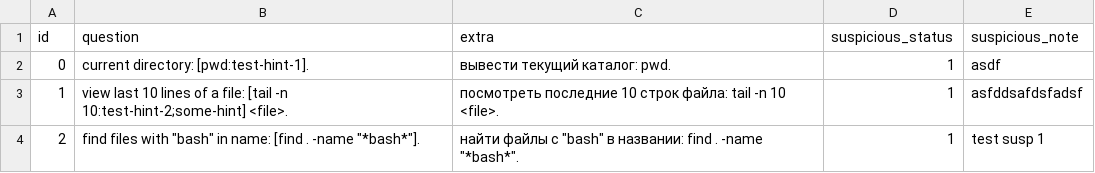
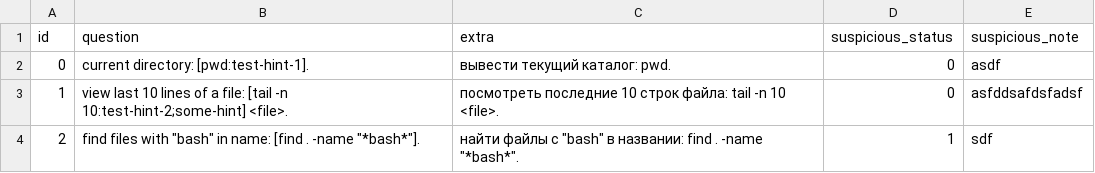
Before and after one commit to df09/eng, a CSV file: data/topics/1_test/questions/inputs.csv, drawn as a sheet.

```diff
--- a/data/topics/1_test/questions/inputs.csv
+++ b/data/topics/1_test/questions/inputs.csv
@@ -1,4 +1,4 @@
 id,question,extra,suspicious_status,suspicious_note
-0,current directory: [pwd:test-hint-1].,вывести текущий каталог: pwd.,1,asdf
-1,view last 10 lines of a file: [tail -n 10:test-hint-2;some-hint] <file>.,посмотреть последние 10 строк файла: tail -n 10 <file>.,1,asfddsafdsfadsf
-2,"find files with ""bash"" in name: [find . -name ""*bash*""].","найти файлы с ""bash"" в названии: find . -name ""*bash*"".",1,test susp 1
+0,current directory: [pwd:test-hint-1].,вывести текущий каталог: pwd.,0,asdf
+1,view last 10 lines of a file: [tail -n 10:test-hint-2;some-hint] <file>.,посмотреть последние 10 строк файла: tail -n 10 <file>.,0,asfddsafdsfadsf
+2,"find files with ""bash"" in name: [find . -name ""*bash*""].","найти файлы с ""bash"" в названии: find . -name ""*bash*"".",1,sdf
```
Also changed, not shown: data/topics/2_pronouns/questions/inputs.csv, data/users/df09/progress.csv, 18 other files.
